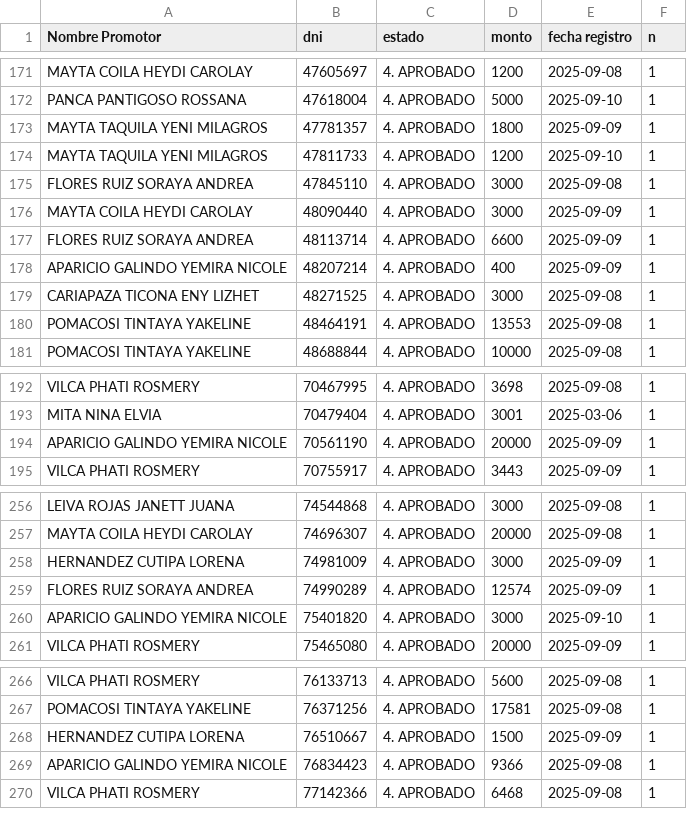
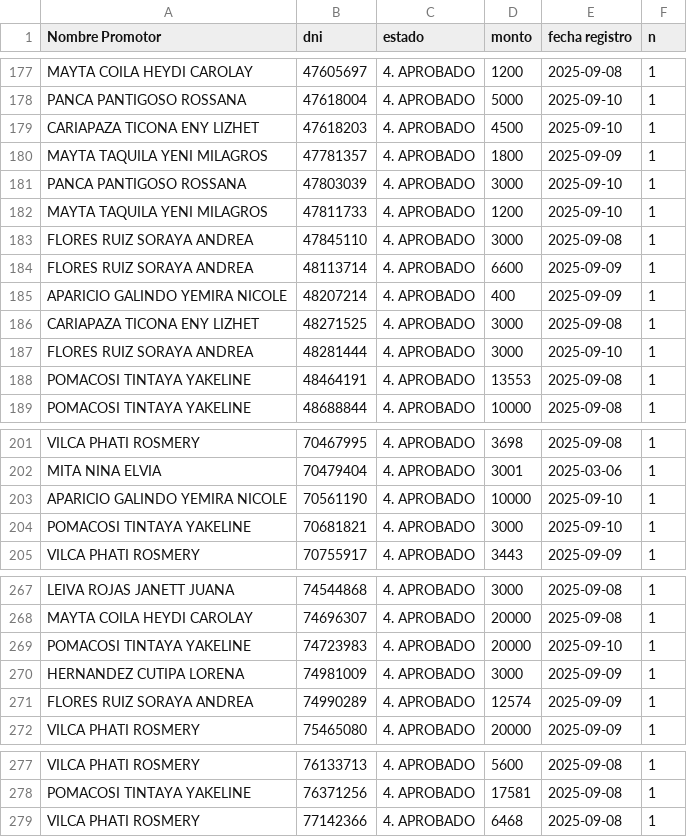
Before and after one commit to WFLAR0/reporte_online_s_bi, a CSV file: registros_aprobados.csv, drawn as a sheet; only a part is shown, gaps mark what is left out; the diff covers the shown part only.

Commit message:
Actualización de registros_aprobados.csv

```diff
--- a/registros_aprobados.csv
+++ b/registros_aprobados.csv
@@ -172,6 +178,7 @@ MAYTA COILA HEYDI CAROLAY;47605697;4. APROBADO;1200;2025-09-08;1
 PANCA PANTIGOSO ROSSANA;47618004;4. APROBADO;5000;2025-09-10;1
+CARIAPAZA TICONA ENY LIZHET;47618203;4. APROBADO;4500;2025-09-10;1
 MAYTA TAQUILA YENI MILAGROS;47781357;4. APROBADO;1800;2025-09-09;1
+PANCA PANTIGOSO ROSSANA;47803039;4. APROBADO;3000;2025-09-10;1
 MAYTA TAQUILA YENI MILAGROS;47811733;4. APROBADO;1200;2025-09-10;1
 FLORES RUIZ SORAYA ANDREA;47845110;4. APROBADO;3000;2025-09-08;1
-MAYTA COILA HEYDI CAROLAY;48090440;4. APROBADO;3000;2025-09-09;1
 FLORES RUIZ SORAYA ANDREA;48113714;4. APROBADO;6600;2025-09-09;1
@@ -179,2 +186,3 @@ APARICIO GALINDO YEMIRA NICOLE;48207214;4. APROBADO;400;2025-09-09;1
 CARIAPAZA TICONA ENY LIZHET;48271525;4. APROBADO;3000;2025-09-08;1
+FLORES RUIZ SORAYA ANDREA;48281444;4. APROBADO;3000;2025-09-10;1
 POMACOSI TINTAYA YAKELINE;48464191;4. APROBADO;13553;2025-09-08;1
@@ -193,3 +202,4 @@ VILCA PHATI ROSMERY;70467995;4. APROBADO;3698;2025-09-08;1
 MITA NINA ELVIA;70479404;4. APROBADO;3001;2025-03-06;1
-APARICIO GALINDO YEMIRA NICOLE;70561190;4. APROBADO;20000;2025-09-09;1
+APARICIO GALINDO YEMIRA NICOLE;70561190;4. APROBADO;10000;2025-09-10;1
+POMACOSI TINTAYA YAKELINE;70681821;4. APROBADO;3000;2025-09-10;1
 VILCA PHATI ROSMERY;70755917;4. APROBADO;3443;2025-09-09;1
@@ -257,5 +268,5 @@ LEIVA ROJAS JANETT JUANA;74544868;4. APROBADO;3000;2025-09-08;1
 MAYTA COILA HEYDI CAROLAY;74696307;4. APROBADO;20000;2025-09-08;1
+POMACOSI TINTAYA YAKELINE;74723983;4. APROBADO;20000;2025-09-10;1
 HERNANDEZ CUTIPA LORENA;74981009;4. APROBADO;3000;2025-09-09;1
 FLORES RUIZ SORAYA ANDREA;74990289;4. APROBADO;12574;2025-09-09;1
-APARICIO GALINDO YEMIRA NICOLE;75401820;4. APROBADO;3000;2025-09-10;1
 VILCA PHATI ROSMERY;75465080;4. APROBADO;20000;2025-09-09;1
@@ -267,4 +278,2 @@ VILCA PHATI ROSMERY;76133713;4. APROBADO;5600;2025-09-08;1
 POMACOSI TINTAYA YAKELINE;76371256;4. APROBADO;17581;2025-09-08;1
-HERNANDEZ CUTIPA LORENA;76510667;4. APROBADO;1500;2025-09-09;1
-APARICIO GALINDO YEMIRA NICOLE;76834423;4. APROBADO;9366;2025-09-08;1
 VILCA PHATI ROSMERY;77142366;4. APROBADO;6468;2025-09-08;1
```
Also changed, not shown: 9 added rows, 1 removed row and 7 edited cells elsewhere in this file.
